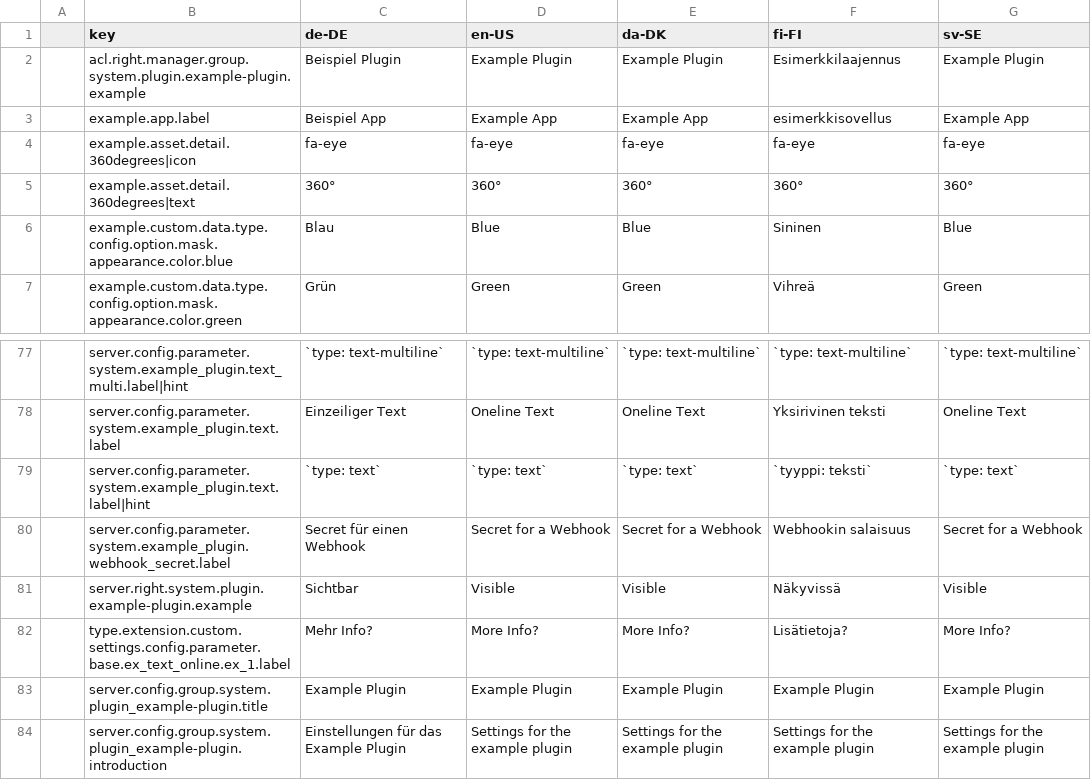
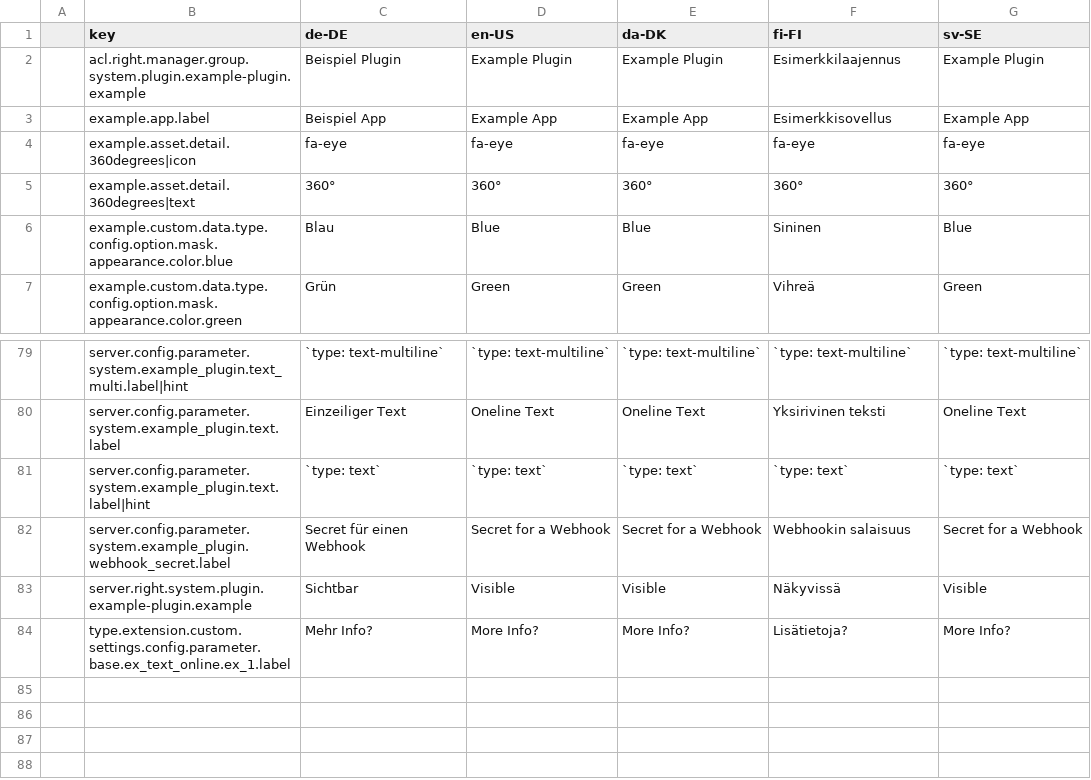
Before and after one commit to programmfabrik/easydb-example-plugin, a CSV file: l10n/example-plugin.csv, drawn as a sheet; only a part is shown, gaps mark what is left out; removed rows and columns are numbered as before the commit, all else as after; the diff covers the shown part only; the diff names each change by its address in the sheet, - before the commit and + after, or states it on an @@ line.

```diff
--- a/l10n/example-plugin.csv
+++ b/l10n/example-plugin.csv
-F3 (fi-FI): esimerkkisovellus
+F3 (fi-FI): Esimerkkisovellus
-F81 (fi-FI): `tyyppi: teksti`
+F81 (fi-FI): `type: text`
-row 83:  | server.config.group.system.plugin_example-plugin.title | Example Plugin | Example Plugin | Example Plugin | Example Plugin | Example Plugin
-row 84:  | server.config.group.system.plugin_example-plugin.introduction | Einstellungen für das Example Plugin | Settings for the example plugin | Settings for the example plugin | Settings for the example plugin | Settings for the example plugin
```
Also changed, not shown: 2 added rows and 20 edited cells elsewhere in this file.
